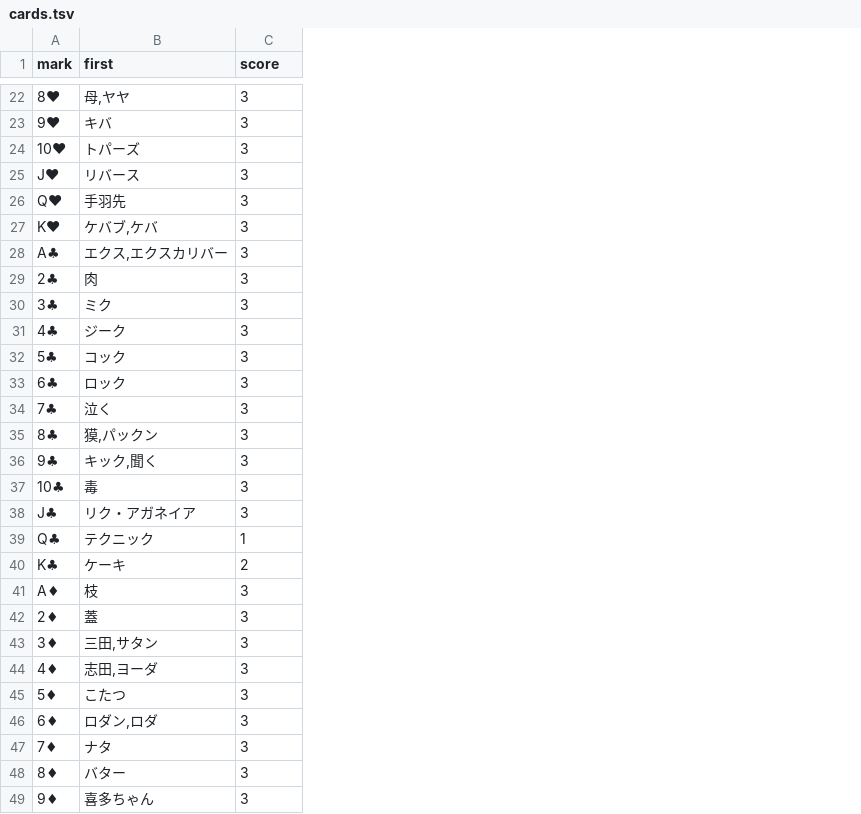
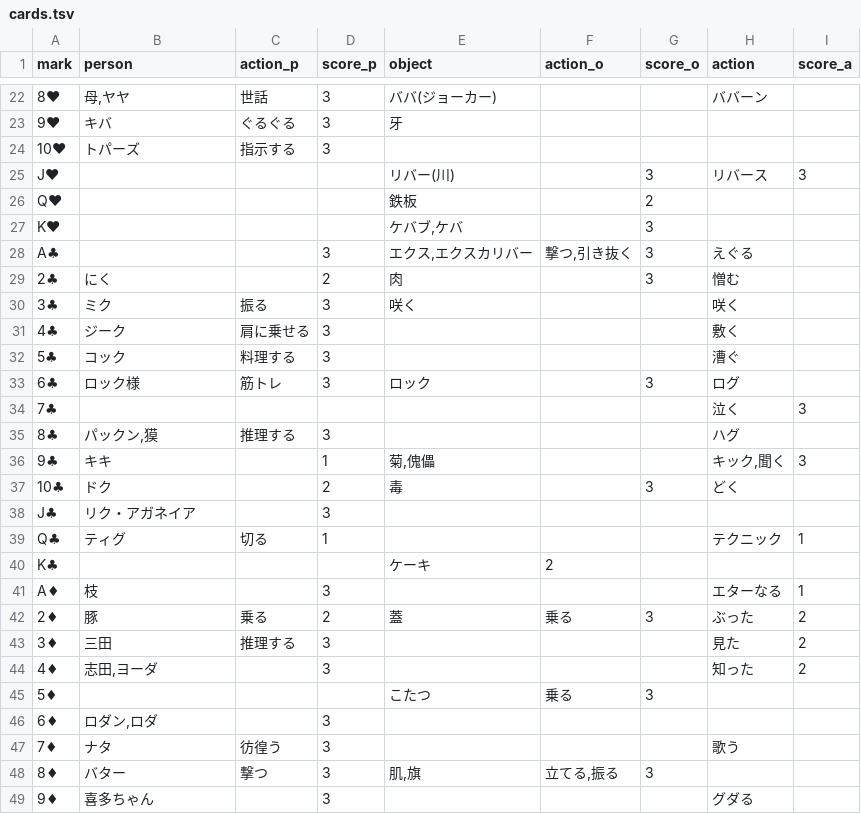
Before and after one commit to elzup/999, a TSV file: src/data/cards.tsv, drawn as a sheet; only a part is shown, gaps mark what is left out; addresses are those after the commit; the diff covers the shown part only; the diff names each change by its address in the sheet, - before the commit and + after, or states it on an @@ line.

Commit message:
feat: add PAO columns with action_p/action_o and halve action score

```diff
--- a/src/data/cards.tsv
+++ b/src/data/cards.tsv
+column C (action_p), rows 22-48: 世話 | ぐるぐる | 指示する |  |  |  |  |  | 振る | 肩に乗せる | 料理する | 筋トレ |  | 推理する |  |  |  | 切る |  |  | 乗る | 推理する |  |  |  | 彷徨う | 撃つ
+column E (object), rows 22-48: ババ(ジョーカー) | 牙 |  | リバー(川) | 鉄板 | ケバブ,ケバ | エクス,エクスカリバー | 肉 | 咲く |  |  | ロック |  |  | 菊,傀儡 | 毒 |  |  | ケーキ |  | 蓋 |  |  | こたつ |  |  | 肌,旗
+column F (action_o), rows 28-48: 撃つ,引き抜く |  |  |  |  |  |  |  |  |  |  |  | 2 |  | 乗る |  |  | 乗る |  |  | 立てる,振る
+column G (score_o), rows 25-48: 3 | 2 | 3 | 3 | 3 |  |  |  | 3 |  |  |  | 3 |  |  |  |  | 3 |  |  | 3 |  |  | 3
+column H (action), rows 22-49: ババーン |  |  | リバース |  |  | えぐる | 憎む | 咲く | 敷く | 漕ぐ | ログ | 泣く | ハグ | キック,聞く | どく |  | テクニック |  | エターなる | ぶった | 見た | 知った |  |  | 歌う |  | グダる
+column I (score_a), rows 25-44: 3 |  |  |  |  |  |  |  |  | 3 |  | 3 |  |  | 1 |  | 1 | 2 | 2 | 2
-B1: first
+B1: person
-D1: score
+D1: score_p
-B25 (person): リバース
+B25 (person): (empty)
-D25:D27 (score_p): 3
+D25:D27 (score_p): (empty)
-B26 (person): 手羽先
+B26 (person): (empty)
-B27 (person): ケバブ,ケバ
+B27 (person): (empty)
-B28 (person): エクス,エクスカリバー
+B28 (person): (empty)
-B29 (person): 肉
+B29 (person): にく
-D29 (score_p): 3
+D29 (score_p): 2
-B33 (person): ロック
+B33 (person): ロック様
-B34 (person): 泣く
+B34 (person): (empty)
-D34 (score_p): 3
+D34 (score_p): (empty)
-B35 (person): 獏,パックン
+B35 (person): パックン,獏
-B36 (person): キック,聞く
+B36 (person): キキ
-D36 (score_p): 3
+D36 (score_p): 1
-B37 (person): 毒
+B37 (person): ドク
-D37 (score_p): 3
+D37 (score_p): 2
-B39 (person): テクニック
+B39 (person): ティグ
-B40 (person): ケーキ
+B40 (person): (empty)
-D40 (score_p): 2
+D40 (score_p): (empty)
-B42 (person): 蓋
+B42 (person): 豚
-D42 (score_p): 3
+D42 (score_p): 2
-B43 (person): 三田,サタン
+B43 (person): 三田
-B45 (person): こたつ
+B45 (person): (empty)
-D45 (score_p): 3
+D45 (score_p): (empty)
```
Also changed, not shown: 19 edited cells elsewhere in this file, 6 other files.
